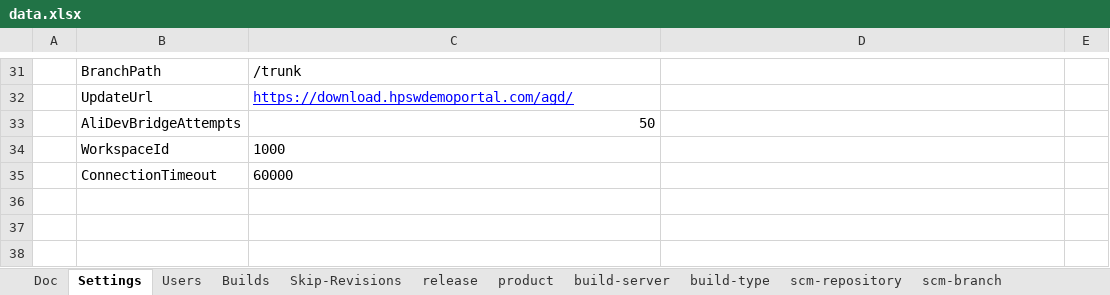
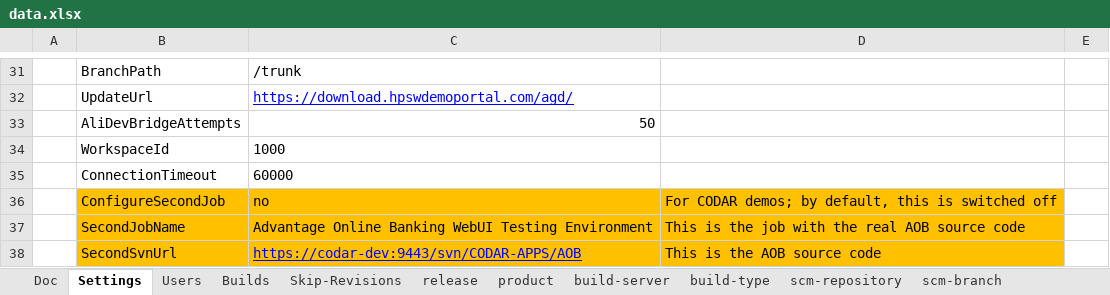
Before and after one commit to pe-pan/agm-data-generator, an Excel workbook: src/main/resources/data.xlsx, sheet Settings, drawn as a sheet; only a part is shown, gaps mark what is left out; values as stored, in another font and other column widths than the file's, no borders; the diff names each change by its address in the sheet, - before the commit and + after, or states it on an @@ line.

Commit message:
REQ: CODAR support (extend DevOps use-case)

```diff
--- a/src/main/resources/data.xlsx (sheet Settings)
+++ b/src/main/resources/data.xlsx (sheet Settings)
+row 36:  | ConfigureSecondJob | no | For CODAR demos; by default, this is switched off
+row 37:  | SecondJobName | Advantage Online Banking WebUI Testing Environment | This is the job with the real AOB source code
+row 38:  | SecondSvnUrl | https://codar-dev:9443/svn/CODAR-APPS/AOB | This is the AOB source code
```
Also changed, not shown: sheet project-task, sheet release-backlog-item, sheet branch-policy-link, sheet build-type, sheet policy-item, sheet scm-repository, 5 more sheets, 2 other files.
